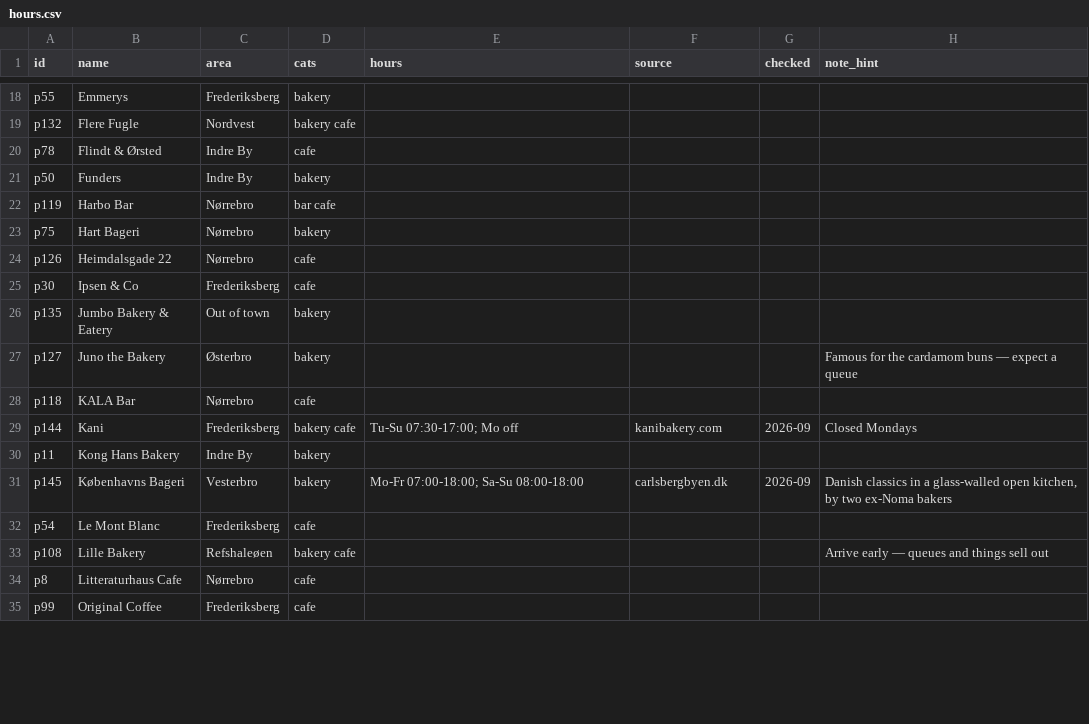
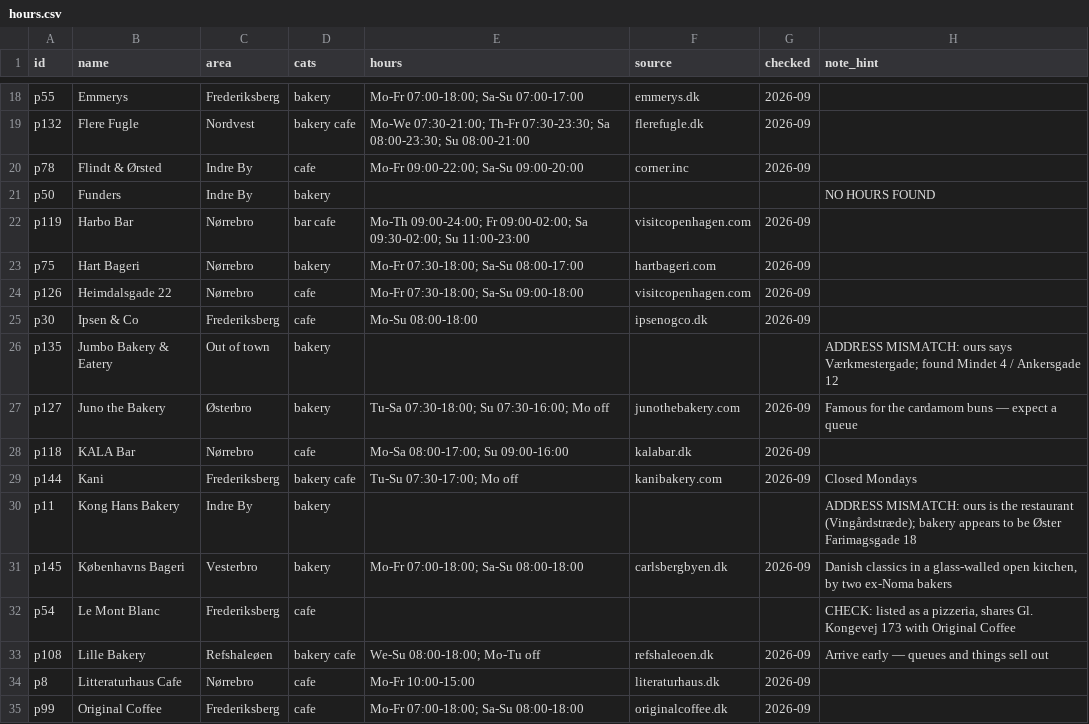
Before and after one commit to malaguttiflavio/cph-places, a CSV file: hours.csv, drawn as a sheet; only a part is shown, gaps mark what is left out; the diff covers the shown part only; the diff names each change by its address in the sheet, - before the commit and + after, or states it on an @@ line.

```diff
--- a/hours.csv
+++ b/hours.csv
-E18 (hours): (empty)
+E18 (hours): Mo-Fr 07:00-18:00; Sa-Su 07:00-17:00
-F18 (source): (empty)
+F18 (source): emmerys.dk
-G18:G20 (checked): (empty)
+G18:G20 (checked): 2026-09
-E19 (hours): (empty)
+E19 (hours): Mo-We 07:30-21:00; Th-Fr 07:30-23:30; Sa 08:00-23:30; Su 08:00-21:00
-F19 (source): (empty)
+F19 (source): flerefugle.dk
-E20 (hours): (empty)
+E20 (hours): Mo-Fr 09:00-22:00; Sa-Su 09:00-20:00
-F20 (source): (empty)
+F20 (source): corner.inc
-H21 (note_hint): (empty)
+H21 (note_hint): NO HOURS FOUND
-E22 (hours): (empty)
+E22 (hours): Mo-Th 09:00-24:00; Fr 09:00-02:00; Sa 09:30-02:00; Su 11:00-23:00
-F22 (source): (empty)
+F22 (source): visitcopenhagen.com
-G22:G25 (checked): (empty)
+G22:G25 (checked): 2026-09
-E23 (hours): (empty)
+E23 (hours): Mo-Fr 07:30-18:00; Sa-Su 08:00-17:00
-F23 (source): (empty)
+F23 (source): hartbageri.com
-E24 (hours): (empty)
+E24 (hours): Mo-Fr 07:30-18:00; Sa-Su 09:00-18:00
-F24 (source): (empty)
+F24 (source): visitcopenhagen.com
-E25 (hours): (empty)
+E25 (hours): Mo-Su 08:00-18:00
-F25 (source): (empty)
+F25 (source): ipsenogco.dk
-H26 (note_hint): (empty)
+H26 (note_hint): ADDRESS MISMATCH: ours says Værkmestergade; found Mindet 4 / Ankersgade 12
-E27 (hours): (empty)
+E27 (hours): Tu-Sa 07:30-18:00; Su 07:30-16:00; Mo off
-F27 (source): (empty)
+F27 (source): junothebakery.com
-G27:G28 (checked): (empty)
+G27:G28 (checked): 2026-09
-E28 (hours): (empty)
+E28 (hours): Mo-Sa 08:00-17:00; Su 09:00-16:00
-F28 (source): (empty)
+F28 (source): kalabar.dk
-H30 (note_hint): (empty)
+H30 (note_hint): ADDRESS MISMATCH: ours is the restaurant (Vingårdstræde); bakery appears to be Øster Farimagsgade 18
-H32 (note_hint): (empty)
+H32 (note_hint): CHECK: listed as a pizzeria, shares Gl. Kongevej 173 with Original Coffee
-E33 (hours): (empty)
+E33 (hours): We-Su 08:00-18:00; Mo-Tu off
-F33 (source): (empty)
+F33 (source): refshaleoen.dk
-G33:G35 (checked): (empty)
+G33:G35 (checked): 2026-09
-E34 (hours): (empty)
+E34 (hours): Mo-Fr 10:00-15:00
-F34 (source): (empty)
+F34 (source): literaturhaus.dk
-E35 (hours): (empty)
+E35 (hours): Mo-Fr 07:00-18:00; Sa-Su 08:00-18:00
-F35 (source): (empty)
+F35 (source): originalcoffee.dk
```
Also changed, not shown: 54 edited cells elsewhere in this file.
